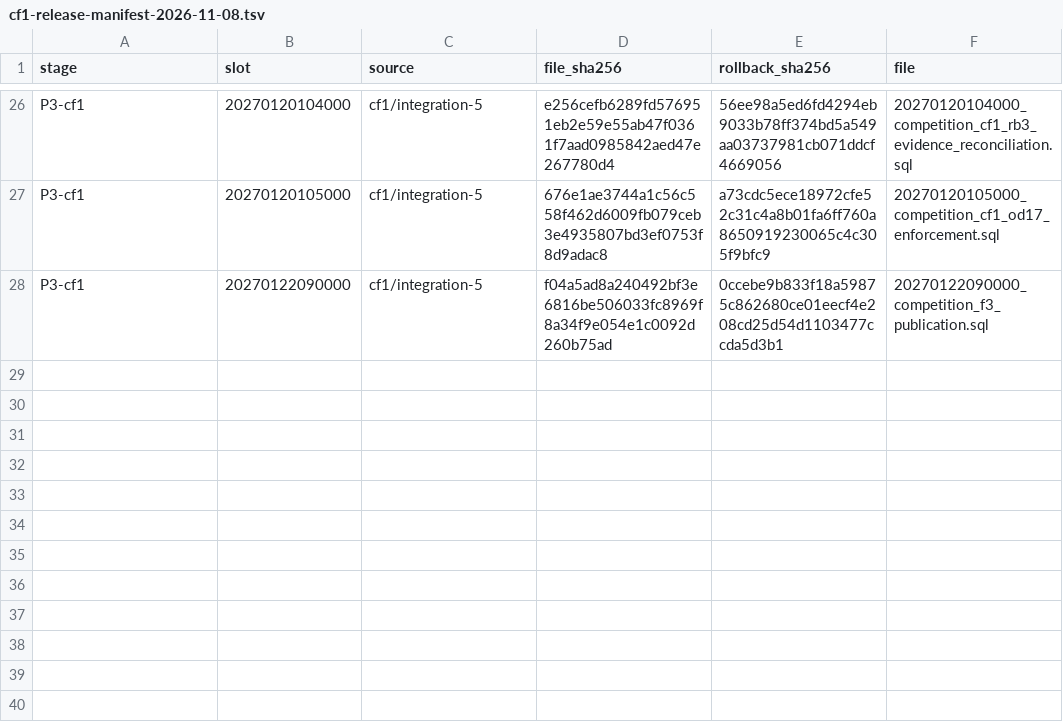
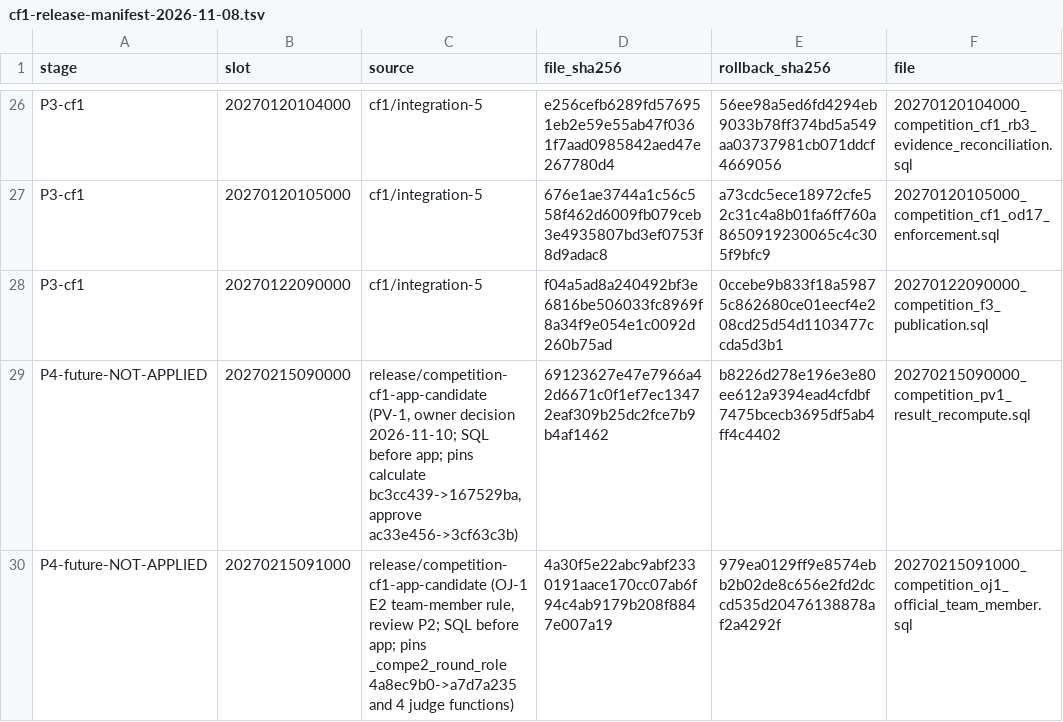
Before and after one commit to genxttech/danceflow-app, a TSV file: docs/qa/cf1-release-manifest-2026-11-08.tsv, drawn as a sheet; only a part is shown, gaps mark what is left out; the diff names each change by its address in the sheet, - before the commit and + after, or states it on an @@ line.

Commit message:
CF1 manifest: future PROD SQL rows for PV-1 (20270215090000) and OJ-1 (20270215091000), NOT applied; sha256 of each file and rollback

```diff
--- a/docs/qa/cf1-release-manifest-2026-11-08.tsv
+++ b/docs/qa/cf1-release-manifest-2026-11-08.tsv
+row 29: P4-future-NOT-APPLIED | 20270215090000 | release/competition-cf1-app-candidate (PV-1, owner decision 2026-11-10; SQL before app; pins calculate bc3cc439->167529ba, approve ac33e456->3cf63c3b) | 69123627e47e7966a42d6671c0f1ef7ec13472eaf309b25dc2fce7b9b4af1462 | b8226d278e196e3e80ee612a9394ead4cfdbf7475bcecb3695df5ab4ff4c4402 | 20270215090000_competition_pv1_result_recompute.sql
+row 30: P4-future-NOT-APPLIED | 20270215091000 | release/competition-cf1-app-candidate (OJ-1 E2 team-member rule, review P2; SQL before app; pins _compe2_round_role 4a8ec9b0->a7d7a235 and 4 judge functions) | 4a30f5e22abc9abf2330191aace170cc07ab6f94c4ab9179b208f8847e007a19 | 979ea0129ff9e8574ebb2b02de8c656e2fd2dccd535d20476138878af2a4292f | 20270215091000_competition_oj1_official_team_member.sql
```
